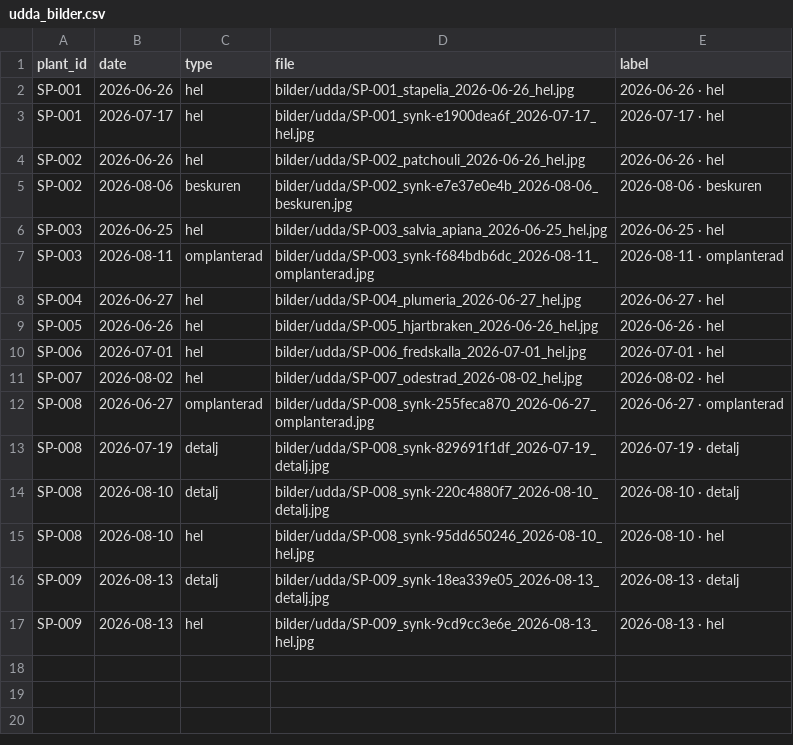
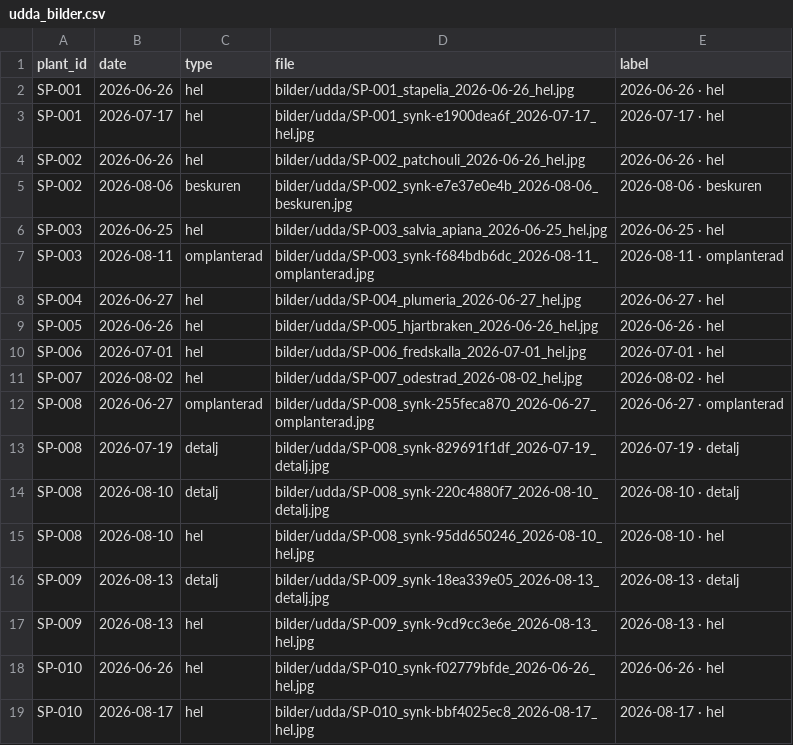
Before and after one commit to huasdy/mina-vaxter, a CSV file: data/udda_bilder.csv, drawn as a sheet; the diff names each change by its address in the sheet, - before the commit and + after, or states it on an @@ line.

```diff
--- a/data/udda_bilder.csv
+++ b/data/udda_bilder.csv
+row 18: SP-010 | 2026-06-26 | hel | bilder/udda/SP-010_synk-f02779bfde_2026-06-26_hel.jpg | 2026-06-26 · hel
+row 19: SP-010 | 2026-08-17 | hel | bilder/udda/SP-010_synk-bbf4025ec8_2026-08-17_hel.jpg | 2026-08-17 · hel
```
Also changed, not shown: data/hibiskus_bilder.csv, data/milstolpar.csv, 51 other files.
